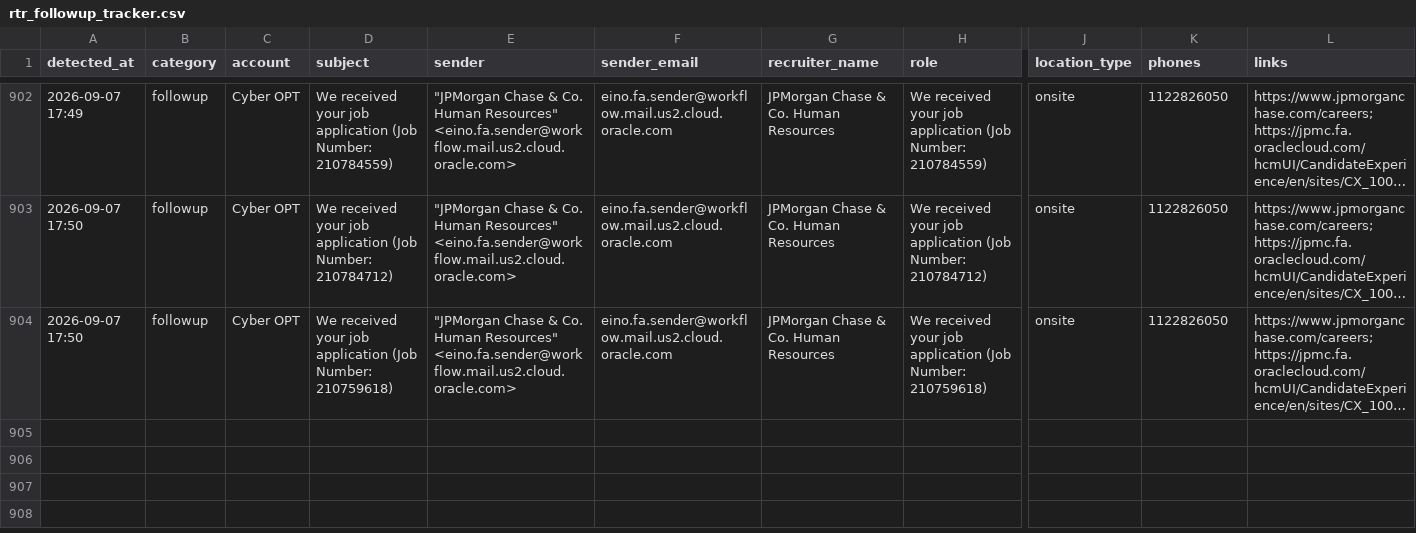
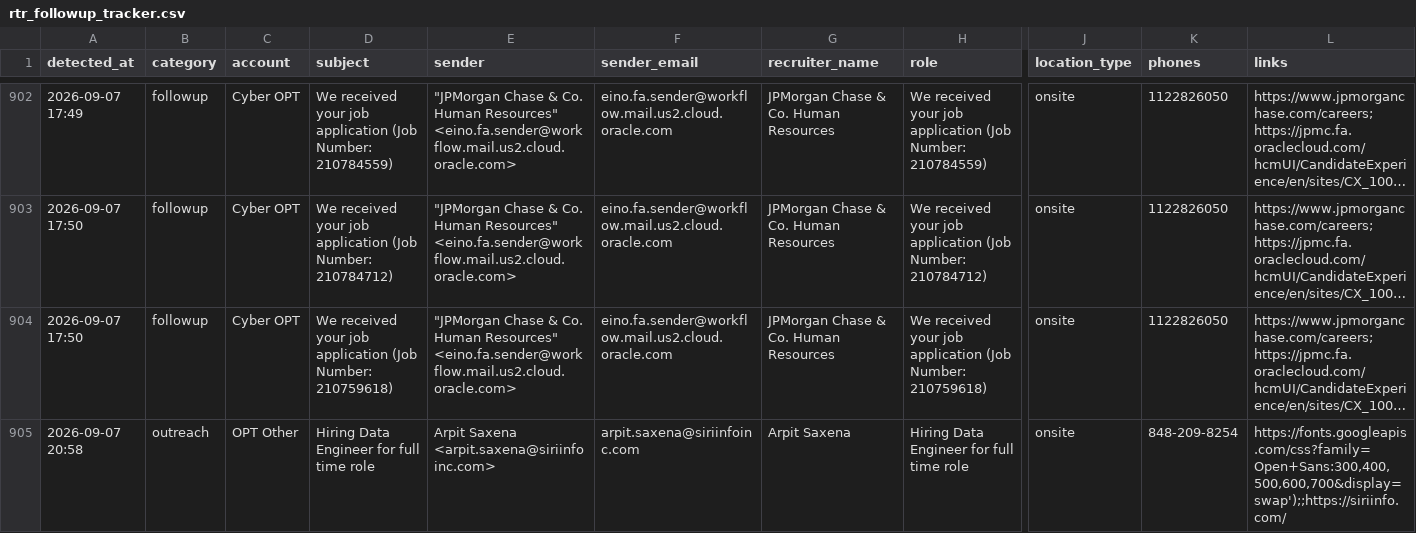
Before and after one commit to eshwarjay0-delS/gmail-watcher, a CSV file: data/rtr_followup_tracker.csv, drawn as a sheet; only a part is shown, gaps mark what is left out; long unchanged cells end in …; rows hold the shown columns only; the diff names each change by its address in the sheet, - before the commit and + after, or states it on an @@ line.

```diff
--- a/data/rtr_followup_tracker.csv
+++ b/data/rtr_followup_tracker.csv
+row 905: 2026-09-07 20:58 | outreach | OPT Other | Hiring Data Engineer for full time role | Arpit Saxena <arpit.saxena@siriinfoinc.com> | arpit.saxena@siriinfoinc.com | Arpit Saxena | Hiring Data Engineer for full time role | onsite | 848-209-8254 | https://fonts.googleapis.com/css?family=Open+Sans:300,400,500,600,700&display=swap');;https://siriinfo.com/
```
Also changed, not shown: 3 other files.
